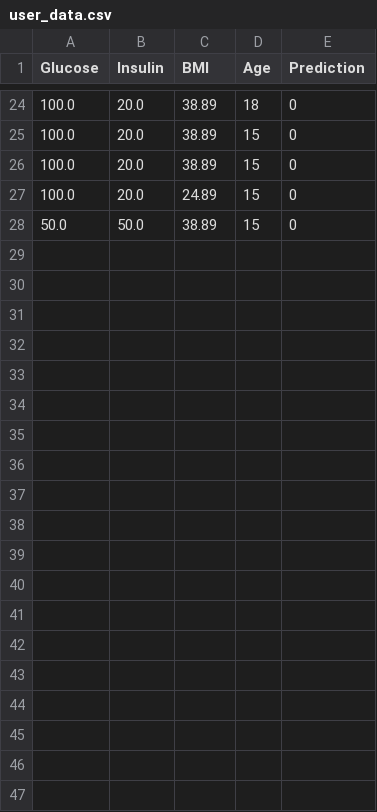
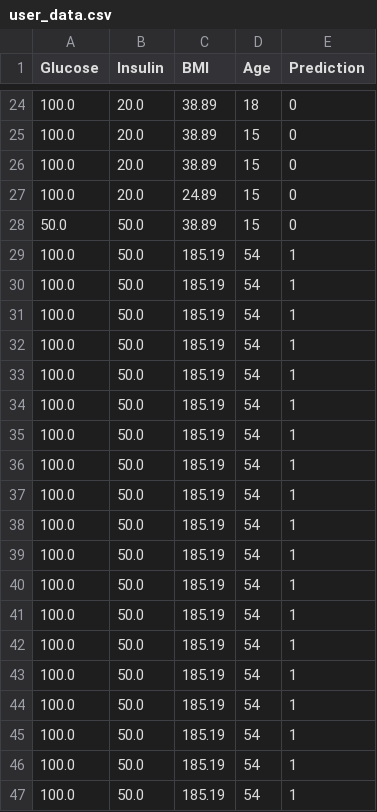
Before and after one commit to nimantha2000/Diabetes_Prediction_system_FYP, a CSV file: datasets/user_data.csv, drawn as a sheet; only a part is shown, gaps mark what is left out; the diff covers the shown part only; the diff names each change by its address in the sheet, - before the commit and + after, or states it on an @@ line.

```diff
--- a/datasets/user_data.csv
+++ b/datasets/user_data.csv
+row 29: 100.0 | 50.0 | 185.19 | 54 | 1
+row 30: 100.0 | 50.0 | 185.19 | 54 | 1
+row 31: 100.0 | 50.0 | 185.19 | 54 | 1
+row 32: 100.0 | 50.0 | 185.19 | 54 | 1
+row 33: 100.0 | 50.0 | 185.19 | 54 | 1
+row 34: 100.0 | 50.0 | 185.19 | 54 | 1
+row 35: 100.0 | 50.0 | 185.19 | 54 | 1
+row 36: 100.0 | 50.0 | 185.19 | 54 | 1
+row 37: 100.0 | 50.0 | 185.19 | 54 | 1
+row 38: 100.0 | 50.0 | 185.19 | 54 | 1
+row 39: 100.0 | 50.0 | 185.19 | 54 | 1
+row 40: 100.0 | 50.0 | 185.19 | 54 | 1
+row 41: 100.0 | 50.0 | 185.19 | 54 | 1
+row 42: 100.0 | 50.0 | 185.19 | 54 | 1
+row 43: 100.0 | 50.0 | 185.19 | 54 | 1
+row 44: 100.0 | 50.0 | 185.19 | 54 | 1
+row 45: 100.0 | 50.0 | 185.19 | 54 | 1
+row 46: 100.0 | 50.0 | 185.19 | 54 | 1
+row 47: 100.0 | 50.0 | 185.19 | 54 | 1
```
Also changed, not shown: 14 added rows elsewhere in this file, 3 other files.
